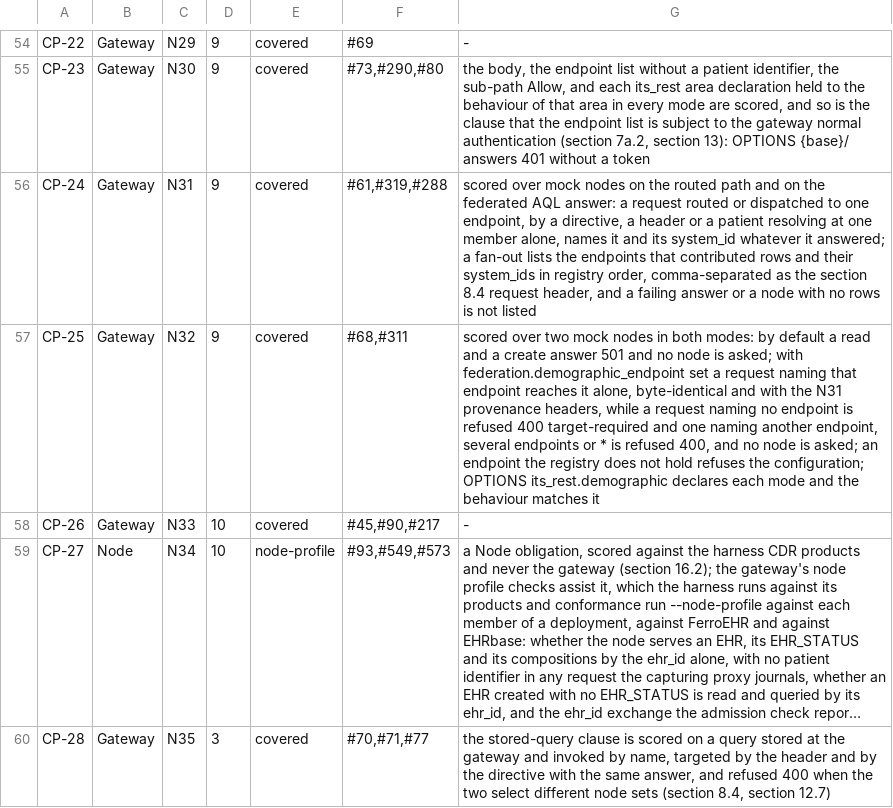
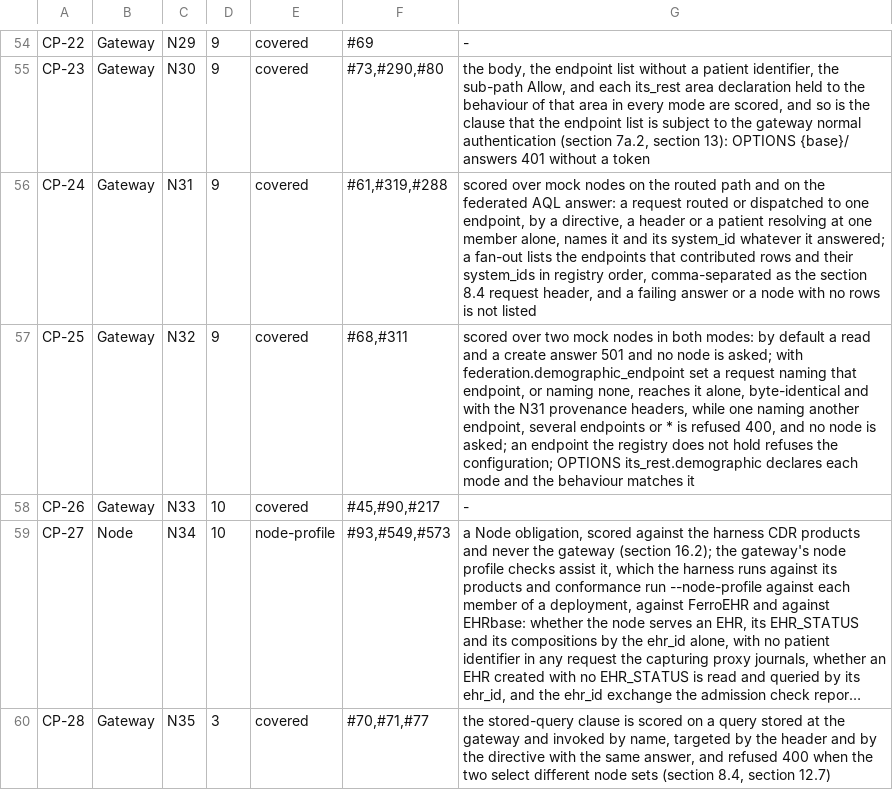
Before and after one commit to FerroHEALTH/FerroFED, a TSV file: conformance/matrix.tsv, drawn as a sheet; only a part is shown, gaps mark what is left out; long unchanged cells end in ….

```diff
--- a/conformance/matrix.tsv
+++ b/conformance/matrix.tsv
@@ -56,3 +56,3 @@ CP-23	Gateway	N30	9	covered	#73,#290,#80	the body, the endpoint list without a p
 CP-24	Gateway	N31	9	covered	#61,#319,#288	scored over mock nodes on the routed path and on the federated AQL answer: a request routed or dispatched to one endpoint, by a directive, a header or a patient resolving at one member alone, names it and its system_id whatever it answered; a fan-out lists the endpoints that contributed rows and their system_ids in registry order, comma-separated as the section 8.4 request header, and a failing answer or a node with no rows is not listed
-CP-25	Gateway	N32	9	covered	#68,#311	scored over two mock nodes in both modes: by default a read and a create answer 501 and no node is asked; with federation.demographic_endpoint set a request naming that endpoint reaches it alone, byte-identical and with the N31 provenance headers, while a request naming no endpoint is refused 400 target-required and one naming another endpoint, several endpoints or * is refused 400, and no node is asked; an endpoint the registry does not hold refuses the configuration; OPTIONS its_rest.demographic declares each mode and the behaviour matches it
+CP-25	Gateway	N32	9	covered	#68,#311	scored over two mock nodes in both modes: by default a read and a create answer 501 and no node is asked; with federation.demographic_endpoint set a request naming that endpoint, or naming none, reaches it alone, byte-identical and with the N31 provenance headers, while one naming another endpoint, several endpoints or * is refused 400, and no node is asked; an endpoint the registry does not hold refuses the configuration; OPTIONS its_rest.demographic declares each mode and the behaviour matches it
 CP-26	Gateway	N33	10	covered	#45,#90,#217	-
```
Also changed, not shown: conformance/obligations.tsv, 15 other files.
